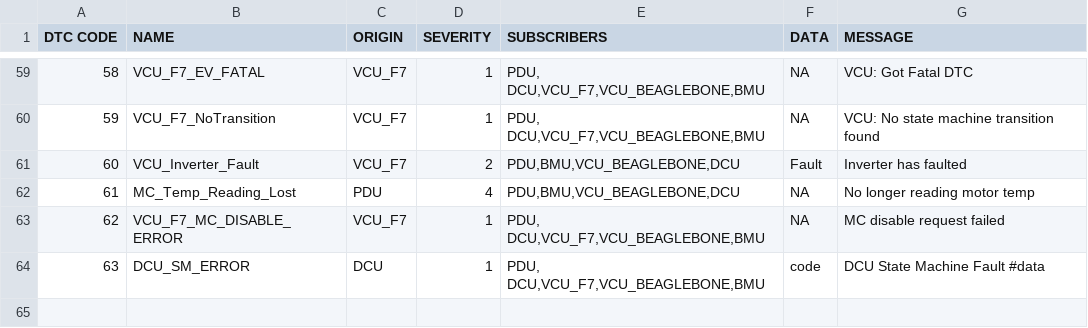
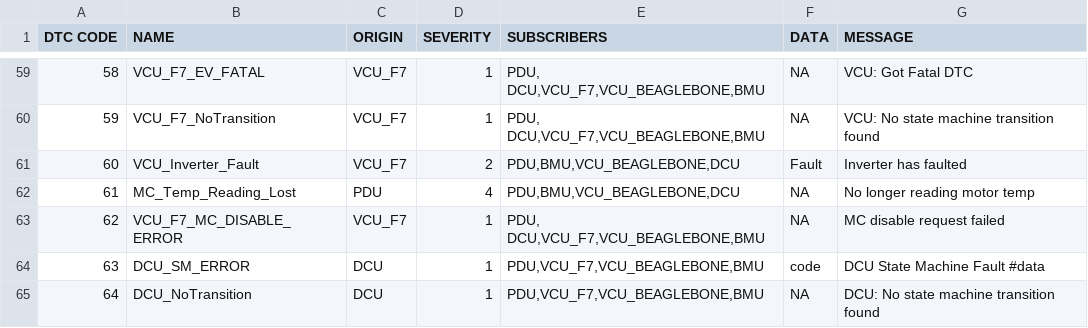
Before and after one commit to UWaterloo-Formula-Electric/firmware, a CSV file: common/Data/DTC.csv, drawn as a sheet; only a part is shown, gaps mark what is left out.

```diff
--- a/common/Data/DTC.csv
+++ b/common/Data/DTC.csv
@@ -63,2 +63,3 @@ DTC CODE,NAME,ORIGIN,SEVERITY,SUBSCRIBERS,DATA,MESSAGE
 62,VCU_F7_MC_DISABLE_ERROR,VCU_F7,1,"PDU, DCU,VCU_F7,VCU_BEAGLEBONE,BMU",NA,"MC disable request failed"
-63, DCU_SM_ERROR,DCU,1,"PDU, DCU,VCU_F7,VCU_BEAGLEBONE,BMU",code,DCU State Machine Fault #data
+63, DCU_SM_ERROR,DCU,1,"PDU,VCU_F7,VCU_BEAGLEBONE,BMU",code,DCU State Machine Fault #data
+64, DCU_NoTransition,DCU,1,"PDU,VCU_F7,VCU_BEAGLEBONE,BMU",NA,DCU: No state machine transition found
```
Also changed, not shown: 8 other files.
